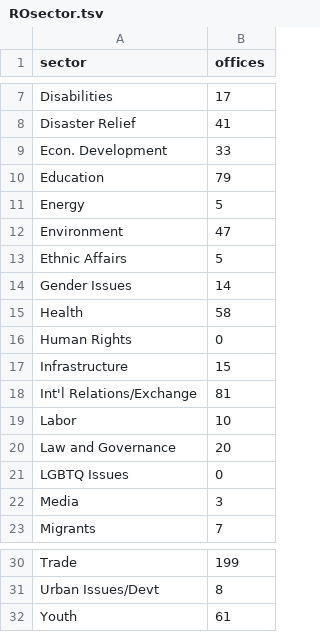
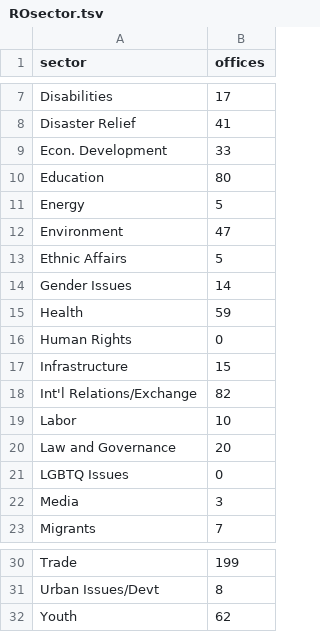
Before and after one commit to jessicachinafile/jessicachinafile.github.io, a TSV file: ROsector.tsv, drawn as a sheet; only a part is shown, gaps mark what is left out.

Commit message:
Update ROsector.tsv
June 2018

```diff
--- a/ROsector.tsv
+++ b/ROsector.tsv
@@ -9,3 +9,3 @@ Disaster Relief	41
 Econ. Development	33
-Education	79
+Education	80
 Energy	5
@@ -14,6 +14,6 @@ Ethnic Affairs	5
 Gender Issues	14
-Health	58
+Health	59
 Human Rights	0
 Infrastructure	15
-Int'l Relations/Exchange	81
+Int'l Relations/Exchange	82
 Labor	10
@@ -31,2 +31,2 @@ Trade	199
 Urban Issues/Devt	8
-Youth	61
+Youth	62
```
